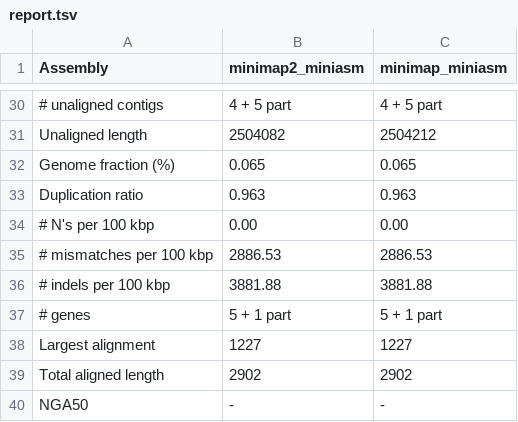
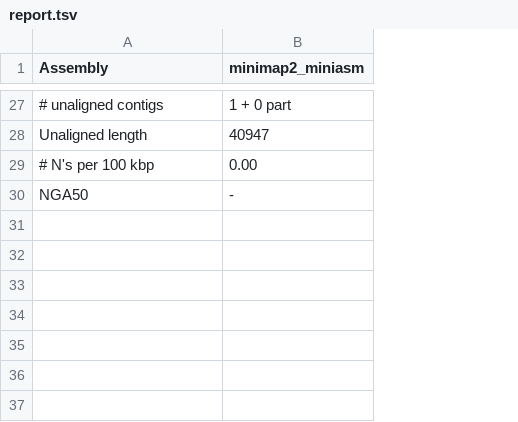
Before and after one commit to lanno001/test_repo_20180314, a TSV file: quast/report.tsv, drawn as a sheet; only a part is shown, gaps mark what is left out; removed rows and columns are numbered as before the commit, all else as after; the diff covers the shown part only; the diff names each change by its address in the sheet, - before the commit and + after, or states it on an @@ line.

```diff
--- a/quast/report.tsv
+++ b/quast/report.tsv
-column C (minimap_miniasm), rows 30-31: 4 + 5 part | 2504212; row 34: 0.00; row 40: -
-B27 (minimap2_miniasm): 4 + 5 part
+B27 (minimap2_miniasm): 1 + 0 part
-B28 (minimap2_miniasm): 2504082
+B28 (minimap2_miniasm): 40947
-row 32: Genome fraction (%) | 0.065 | 0.065
-row 33: Duplication ratio | 0.963 | 0.963
-row 35: # mismatches per 100 kbp | 2886.53 | 2886.53
-row 36: # indels per 100 kbp | 3881.88 | 3881.88
-row 37: # genes | 5 + 1 part | 5 + 1 part
-row 38: Largest alignment | 1227 | 1227
-row 39: Total aligned length | 2902 | 2902
```
Also changed, not shown: 2 added rows, 5 removed rows and 23 edited cells elsewhere in this file, 29 other files.
